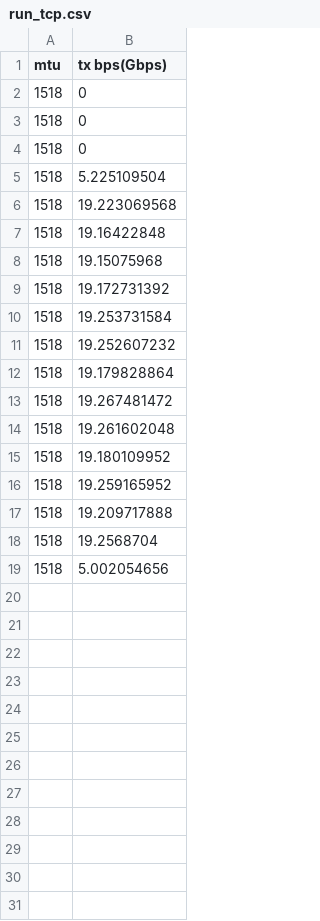
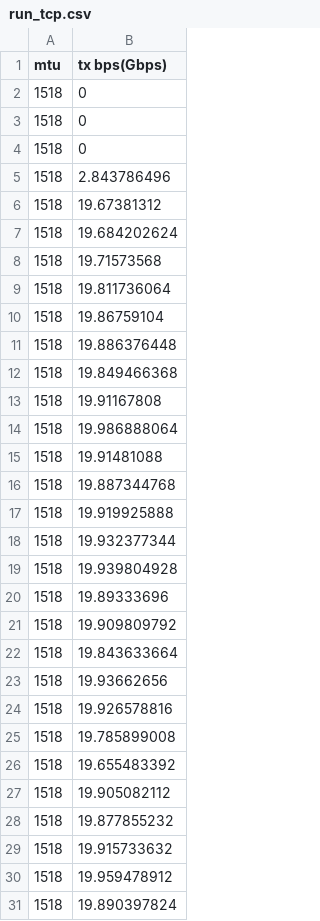
Before and after one commit to run-rs/run, a CSV file: data/run_tcp.csv, drawn as a sheet; only a part is shown; the diff covers the shown part only.

```diff
--- a/data/run_tcp.csv
+++ b/data/run_tcp.csv
@@ -4,16 +4,28 @@ mtu,tx bps(Gbps)
 1518,0
-1518,5.225109504
-1518,19.223069568
-1518,19.16422848
-1518,19.15075968
-1518,19.172731392
-1518,19.253731584
-1518,19.252607232
-1518,19.179828864
-1518,19.267481472
-1518,19.261602048
-1518,19.180109952
-1518,19.259165952
-1518,19.209717888
-1518,19.2568704
-1518,5.002054656
+1518,2.843786496
+1518,19.67381312
+1518,19.684202624
+1518,19.71573568
+1518,19.811736064
+1518,19.86759104
+1518,19.886376448
+1518,19.849466368
+1518,19.91167808
+1518,19.986888064
+1518,19.91481088
+1518,19.887344768
+1518,19.919925888
+1518,19.932377344
+1518,19.939804928
+1518,19.89333696
+1518,19.909809792
+1518,19.843633664
+1518,19.93662656
+1518,19.926578816
+1518,19.785899008
+1518,19.655483392
+1518,19.905082112
+1518,19.877855232
+1518,19.915733632
+1518,19.959478912
+1518,19.890397824
```
Also changed, not shown: 10 added rows elsewhere in this file, data/run_tcp_cursor.csv, data/smol_tcp.csv, 13 other files.
